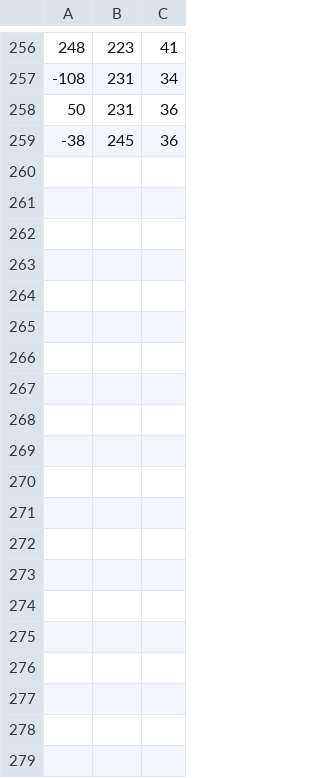
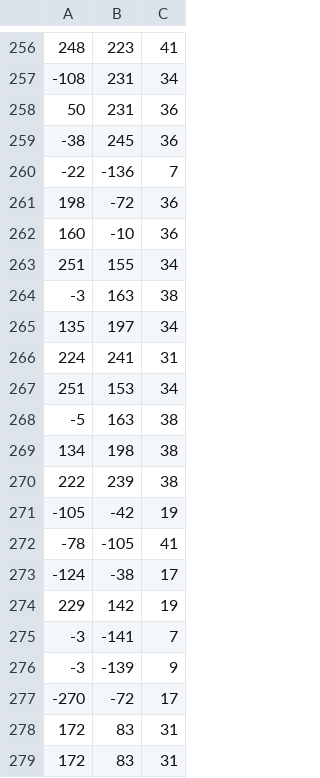
Before and after one commit to adityapurohit1996/6DOF_arm, a CSV file: Contour_data.csv, drawn as a sheet; only a part is shown, gaps mark what is left out; the diff covers the shown part only; the diff names each change by its address in the sheet, - before the commit and + after, or states it on an @@ line.

```diff
--- a/Contour_data.csv
+++ b/Contour_data.csv
+row 260: -22 | -136 | 7
+row 261: 198 | -72 | 36
+row 262: 160 | -10 | 36
+row 263: 251 | 155 | 34
+row 264: -3 | 163 | 38
+row 265: 135 | 197 | 34
+row 266: 224 | 241 | 31
+row 267: 251 | 153 | 34
+row 268: -5 | 163 | 38
+row 269: 134 | 198 | 38
+row 270: 222 | 239 | 38
+row 271: -105 | -42 | 19
+row 272: -78 | -105 | 41
+row 273: -124 | -38 | 17
+row 274: 229 | 142 | 19
+row 275: -3 | -141 | 7
+row 276: -3 | -139 | 9
+row 277: -270 | -72 | 17
+row 278: 172 | 83 | 31
+row 279: 172 | 83 | 31
```
Also changed, not shown: 10 added rows elsewhere in this file, 3 other files.
